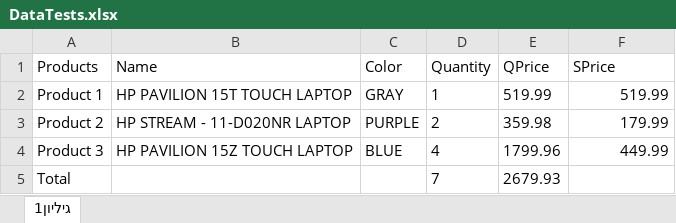
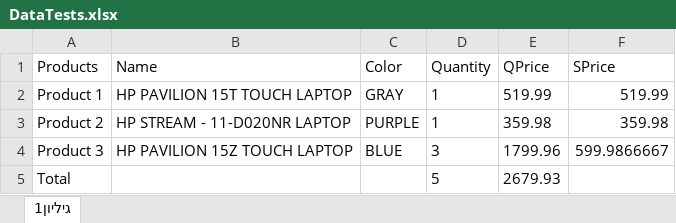
Before and after one commit to Liav8/ProjectSelenium21.06.21, an Excel workbook: SeleniumProject/DataTests.xlsx, sheet גיליון1, drawn as a sheet; values as stored, in another font and other column widths than the file's, no borders; the diff names each change by its address in the sheet, - before the commit and + after, or states it on an @@ line.

```diff
--- a/SeleniumProject/DataTests.xlsx (sheet גיליון1)
+++ b/SeleniumProject/DataTests.xlsx (sheet גיליון1)
-D3 (Quantity): 2
+D3 (Quantity): 1
-F3 (SPrice): 179.99
+F3 (SPrice): 359.98
-D4 (Quantity): 4
+D4 (Quantity): 3
-F4 (SPrice): 449.99
+F4 (SPrice): 599.9866667
-D5 (Quantity): 7
+D5 (Quantity): 5
```
Also changed, not shown: 4 other files.
